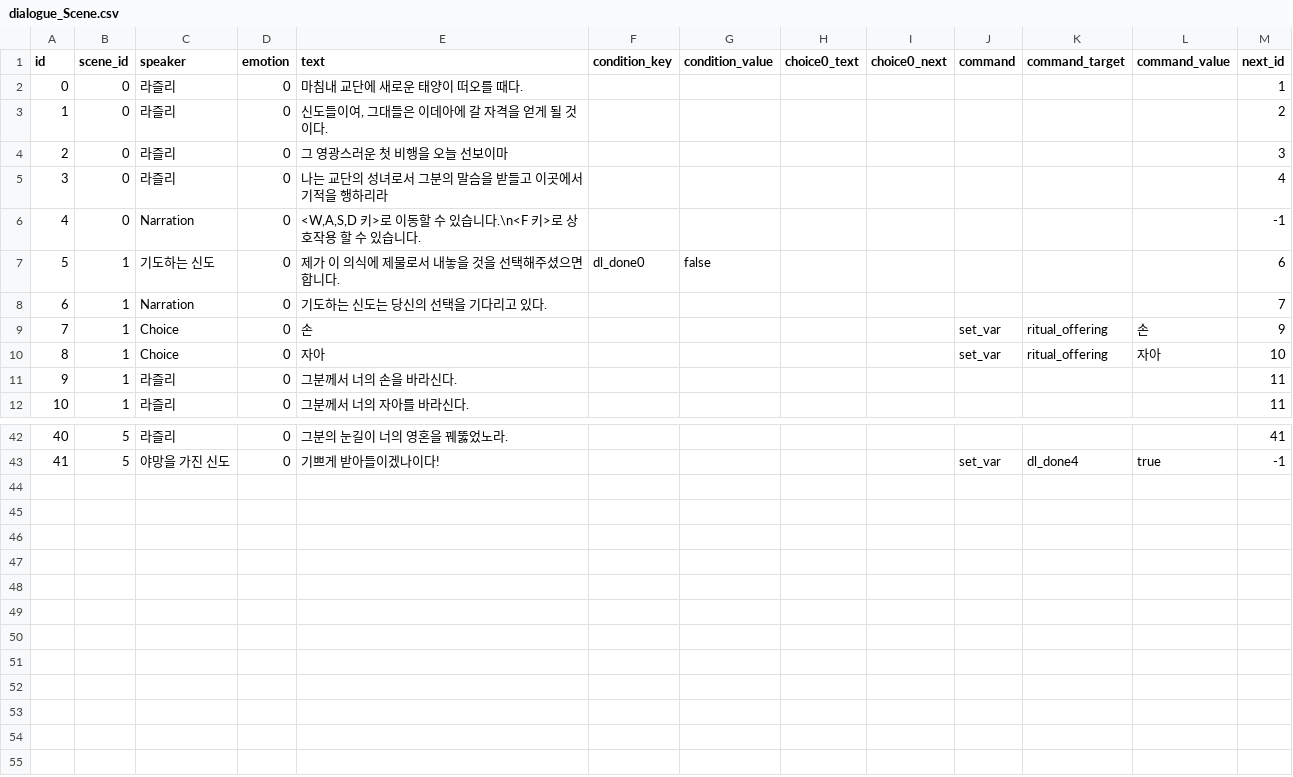
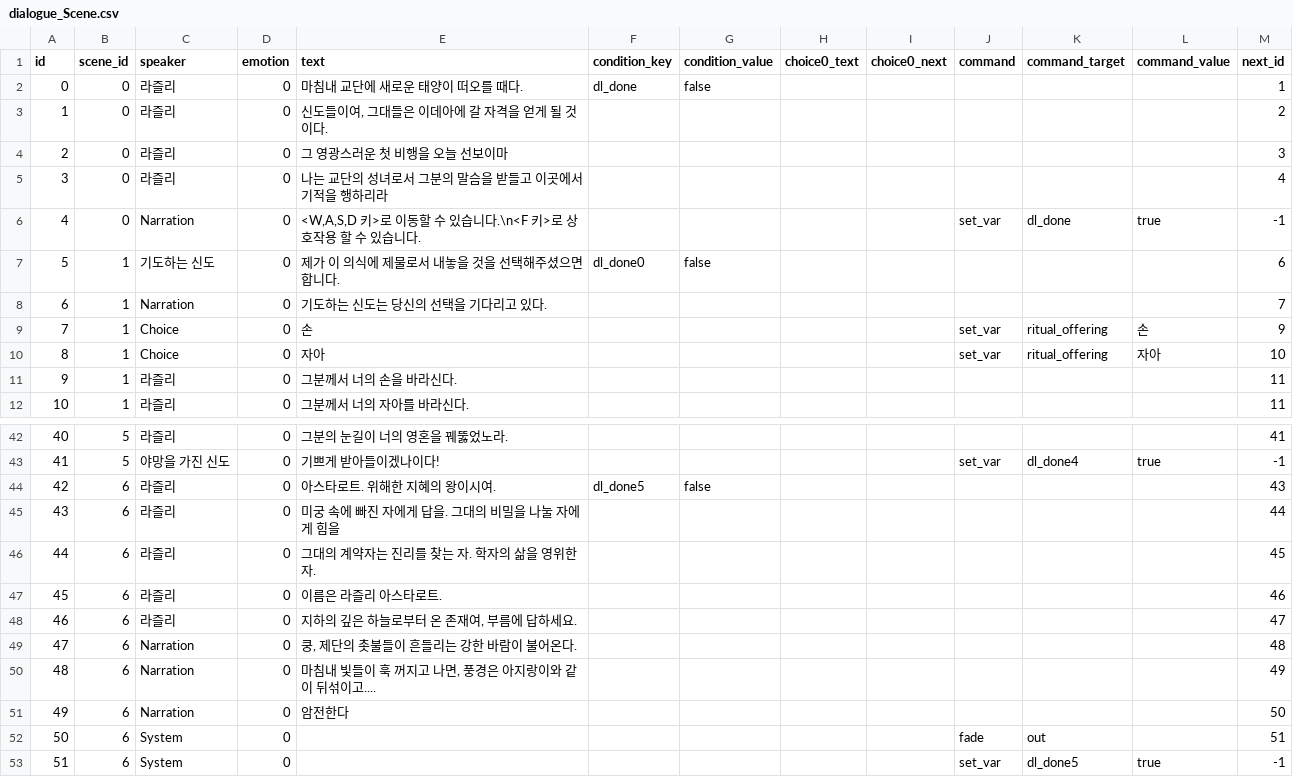
Before and after one commit to YSL-RyuDo/Cylinder-1, a CSV file: Assets/Resources/Dialogues/dialogue_Scene.csv, drawn as a sheet; only a part is shown, gaps mark what is left out.

```diff
--- a/Assets/Resources/Dialogues/dialogue_Scene.csv
+++ b/Assets/Resources/Dialogues/dialogue_Scene.csv
@@ -1,3 +1,3 @@
 id,scene_id,speaker,emotion,text,condition_key,condition_value,choice0_text,choice0_next,command,command_target,command_value,next_id
-0,0,라즐리,0,"마침내 교단에 새로운 태양이 떠오를 때다.",,,,,,,,1
+0,0,라즐리,0,"마침내 교단에 새로운 태양이 떠오를 때다.",dl_done,false,,,,,,1
 1,0,라즐리,0,"신도들이여, 그대들은 이데아에 갈 자격을 얻게 될 것이다.",,,,,,,,2
@@ -5,3 +5,3 @@
 3,0,라즐리,0,"나는 교단의 성녀로서 그분의 말슴을 받들고 이곳에서 기적을 행하리라",,,,,,,,4
-4,0,Narration,0,"<W,A,S,D 키>로 이동할 수 있습니다.\n<F 키>로 상호작용 할 수 있습니다.",,,,,,,,-1
+4,0,Narration,0,"<W,A,S,D 키>로 이동할 수 있습니다.\n<F 키>로 상호작용 할 수 있습니다.",,,,,set_var,dl_done,true,-1
 5,1,기도하는 신도,0,"제가 이 의식에 제물로서 내놓을 것을 선택해주셨으면 합니다.",dl_done0,false,,,,,,6
@@ -43 +43,11 @@
 41,5,야망을 가진 신도,0,"기쁘게 받아들이겠나이다!",,,,,set_var,dl_done4,true,-1
+42,6,라즐리,0,"아스타로트. 위해한 지혜의 왕이시여.",dl_done5,false,,,,,,43
+43,6,라즐리,0,"미궁 속에 빠진 자에게 답을. 그대의 비밀을 나눌 자에게 힘을",,,,,,,,44
+44,6,라즐리,0,"그대의 계약자는 진리를 찾는 자. 학자의 삶을 영위한 자.",,,,,,,,45
+45,6,라즐리,0,"이름은 라즐리 아스타로트.",,,,,,,,46
+46,6,라즐리,0,"지하의 깊은 하늘로부터 온 존재여, 부름에 답하세요.",,,,,,,,47
+47,6,Narration,0,"쿵, 제단의 촛불들이 흔들리는 강한 바람이 불어온다.",,,,,,,,48
+48,6,Narration,0,"마침내 빛들이 훅 꺼지고 나면, 풍경은 아지랑이와 같이 뒤섞이고....",,,,,,,,49
+49,6,Narration,0,"암전한다",,,,,,,,50
+50,6,System,0,,,,,,fade,out,,51
+51,6,System,0,,,,,,set_var,dl_done5,true,-1
```
Also changed, not shown: Assets/Resources/Dialogues/dialogue.csv, 6 other files.
